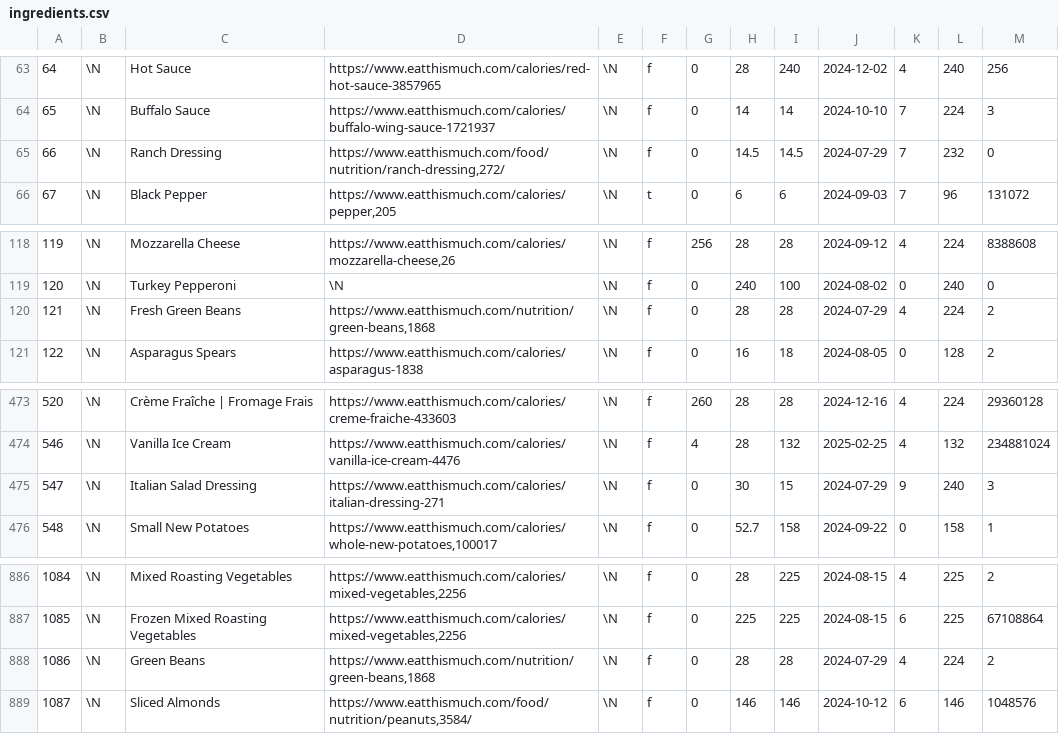
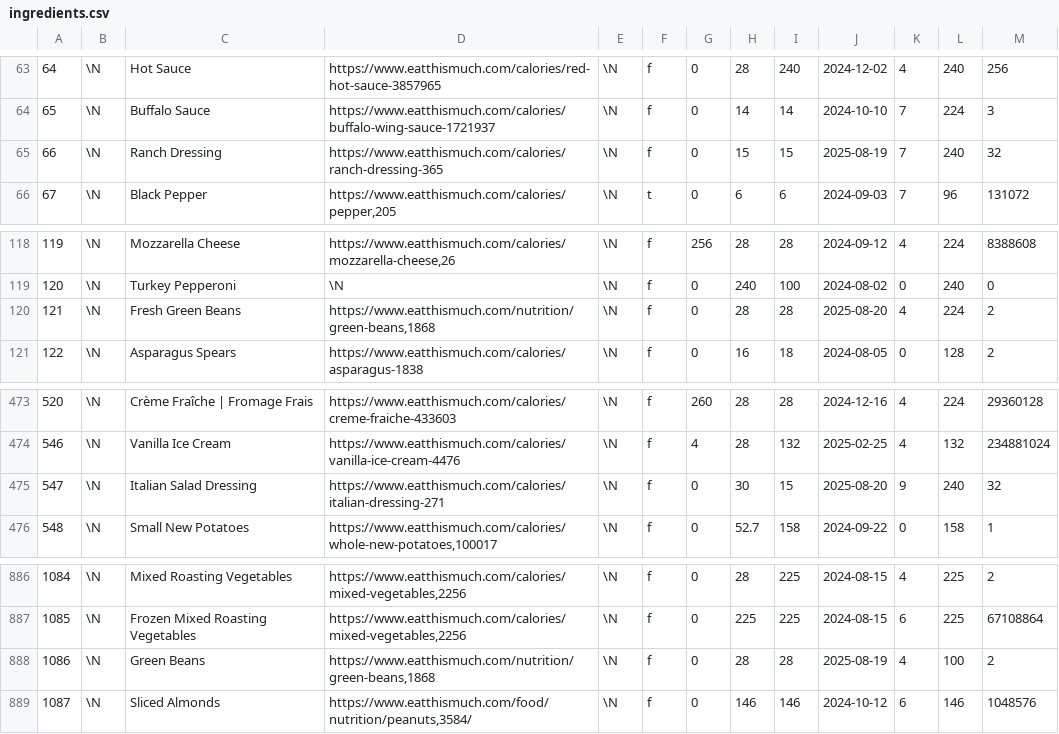
Before and after one commit to gscanlon21/a-feast-a-day, a CSV file: .backups/ingredients.csv, drawn as a sheet; only a part is shown, gaps mark what is left out.

```diff
--- a/.backups/ingredients.csv
+++ b/.backups/ingredients.csv
@@ -64,3 +64,3 @@
 65	\N	Buffalo Sauce	https://www.eatthismuch.com/calories/buffalo-wing-sauce-1721937	\N	f	0	14	14	2024-10-10	7	224	3
-66	\N	Ranch Dressing	https://www.eatthismuch.com/food/nutrition/ranch-dressing,272/	\N	f	0	14.5	14.5	2024-07-29	7	232	0
+66	\N	Ranch Dressing	https://www.eatthismuch.com/calories/ranch-dressing-365	\N	f	0	15	15	2025-08-19	7	240	32
 67	\N	Black Pepper	https://www.eatthismuch.com/calories/pepper,205	\N	t	0	6	6	2024-09-03	7	96	131072
@@ -119,3 +119,3 @@
 120	\N	Turkey Pepperoni	\N	\N	f	0	240	100	2024-08-02	0	240	0
-121	\N	Fresh Green Beans	https://www.eatthismuch.com/nutrition/green-beans,1868	\N	f	0	28	28	2024-07-29	4	224	2
+121	\N	Fresh Green Beans	https://www.eatthismuch.com/nutrition/green-beans,1868	\N	f	0	28	28	2025-08-20	4	224	2
 122	\N	Asparagus Spears	https://www.eatthismuch.com/calories/asparagus-1838	\N	f	0	16	18	2024-08-05	0	128	2
@@ -474,3 +474,3 @@
 546	\N	Vanilla Ice Cream	https://www.eatthismuch.com/calories/vanilla-ice-cream-4476	\N	f	4	28	132	2025-02-25	4	132	234881024
-547	\N	Italian Salad Dressing	https://www.eatthismuch.com/calories/italian-dressing-271	\N	f	0	30	15	2024-07-29	9	240	3
+547	\N	Italian Salad Dressing	https://www.eatthismuch.com/calories/italian-dressing-271	\N	f	0	30	15	2025-08-20	9	240	32
 548	\N	Small New Potatoes	https://www.eatthismuch.com/calories/whole-new-potatoes,100017	\N	f	0	52.7	158	2024-09-22	0	158	1
@@ -887,3 +887,3 @@
 1085	\N	Frozen Mixed Roasting Vegetables	https://www.eatthismuch.com/calories/mixed-vegetables,2256	\N	f	0	225	225	2024-08-15	6	225	67108864
-1086	\N	Green Beans	https://www.eatthismuch.com/nutrition/green-beans,1868	\N	f	0	28	28	2024-07-29	4	224	2
+1086	\N	Green Beans	https://www.eatthismuch.com/nutrition/green-beans,1868	\N	f	0	28	28	2025-08-19	4	100	2
 1087	\N	Sliced Almonds	https://www.eatthismuch.com/food/nutrition/peanuts,3584/	\N	f	0	146	146	2024-10-12	6	146	1048576
```
Also changed, not shown: .backups/recipes.csv, 1 other file.
